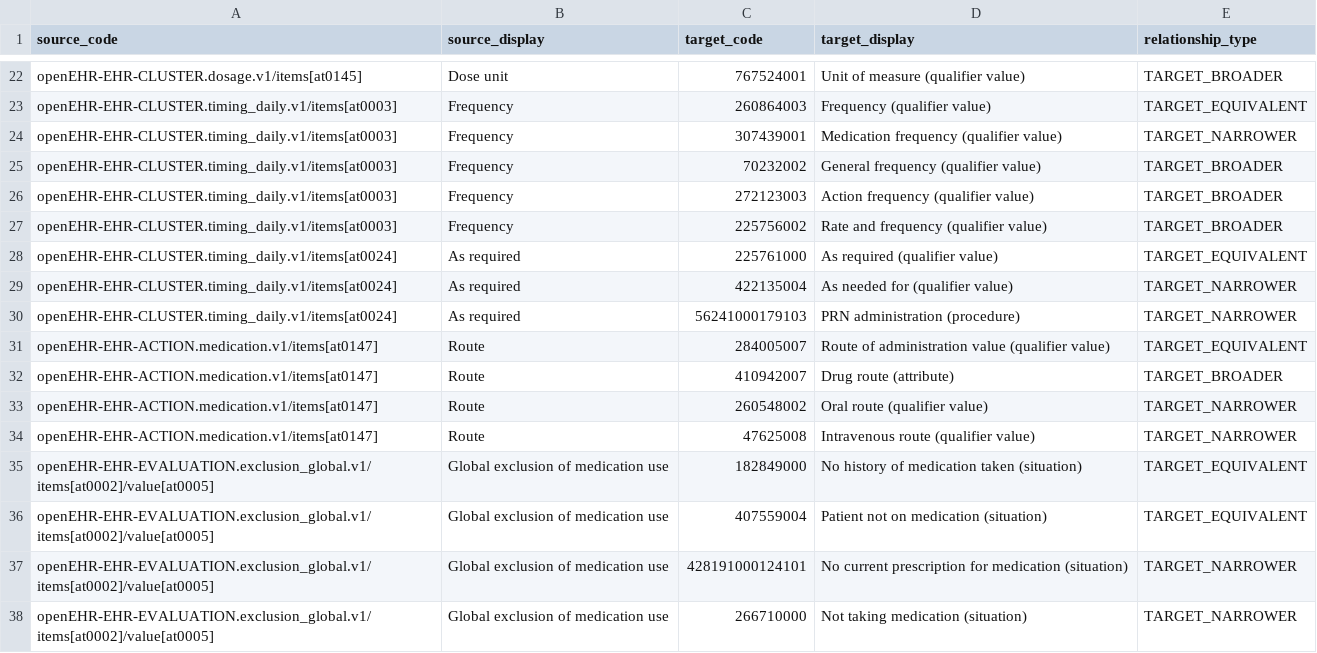
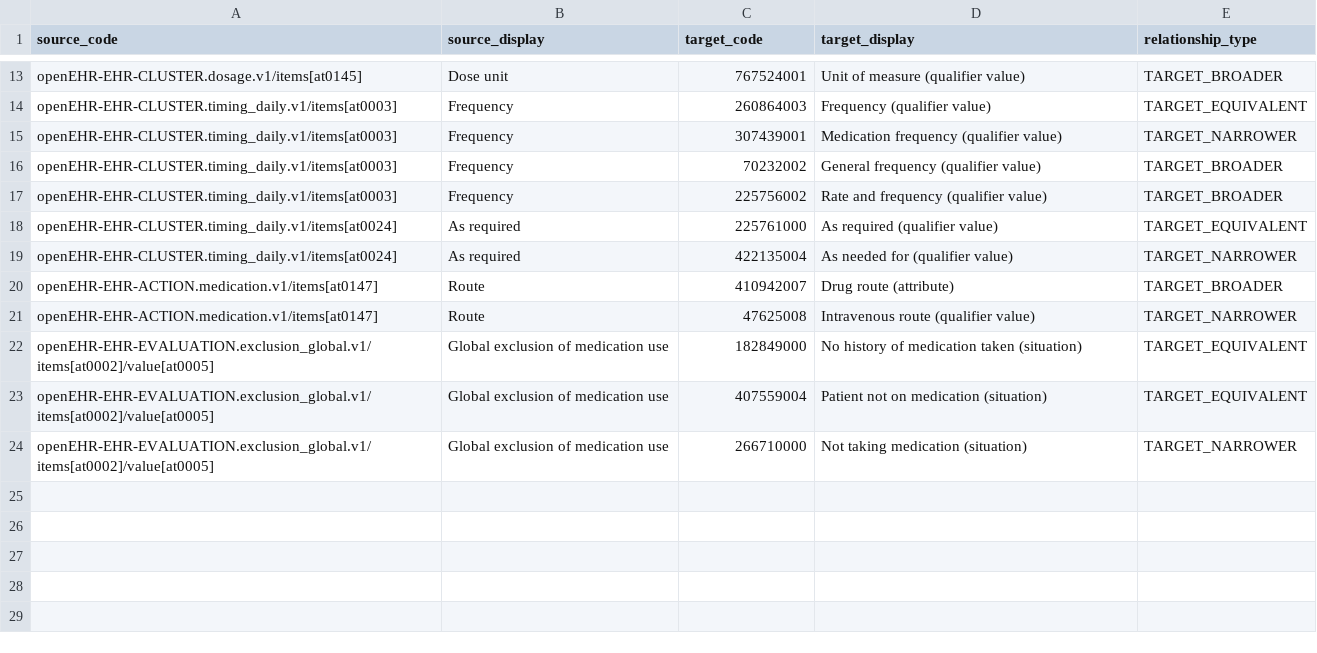
Before and after one commit to erik-sundvalls-bots/TermViz, a CSV file: public/maps/ips-snap2snomed-extended.csv, drawn as a sheet; only a part is shown, gaps mark what is left out; the diff covers the shown part only.

```diff
--- a/public/maps/ips-snap2snomed-extended.csv
+++ b/public/maps/ips-snap2snomed-extended.csv
@@ -25,3 +16,2 @@ openEHR-EHR-CLUSTER.timing_daily.v1/items[at0003],Frequency,307439001,Medication
 openEHR-EHR-CLUSTER.timing_daily.v1/items[at0003],Frequency,70232002,General frequency (qualifier value),TARGET_BROADER
-openEHR-EHR-CLUSTER.timing_daily.v1/items[at0003],Frequency,272123003,Action frequency (qualifier value),TARGET_BROADER
 openEHR-EHR-CLUSTER.timing_daily.v1/items[at0003],Frequency,225756002,Rate and frequency (qualifier value),TARGET_BROADER
@@ -29,6 +19,3 @@ openEHR-EHR-CLUSTER.timing_daily.v1/items[at0024],As required,225761000,As requi
 openEHR-EHR-CLUSTER.timing_daily.v1/items[at0024],As required,422135004,As needed for (qualifier value),TARGET_NARROWER
-openEHR-EHR-CLUSTER.timing_daily.v1/items[at0024],As required,56241000179103,PRN administration (procedure),TARGET_NARROWER
-openEHR-EHR-ACTION.medication.v1/items[at0147],Route,284005007,Route of administration value (qualifier value),TARGET_EQUIVALENT
 openEHR-EHR-ACTION.medication.v1/items[at0147],Route,410942007,Drug route (attribute),TARGET_BROADER
-openEHR-EHR-ACTION.medication.v1/items[at0147],Route,260548002,Oral route (qualifier value),TARGET_NARROWER
 openEHR-EHR-ACTION.medication.v1/items[at0147],Route,47625008,Intravenous route (qualifier value),TARGET_NARROWER
@@ -36,3 +23,2 @@ openEHR-EHR-EVALUATION.exclusion_global.v1/items[at0002]/value[at0005],Global ex
 openEHR-EHR-EVALUATION.exclusion_global.v1/items[at0002]/value[at0005],Global exclusion of medication use,407559004,Patient not on medication (situation),TARGET_EQUIVALENT
-openEHR-EHR-EVALUATION.exclusion_global.v1/items[at0002]/value[at0005],Global exclusion of medication use,428191000124101,No current prescription for medication (situation),TARGET_NARROWER
 openEHR-EHR-EVALUATION.exclusion_global.v1/items[at0002]/value[at0005],Global exclusion of medication use,266710000,Not taking medication (situation),TARGET_NARROWER
```
Also changed, not shown: 9 removed rows elsewhere in this file, 6 other files.
